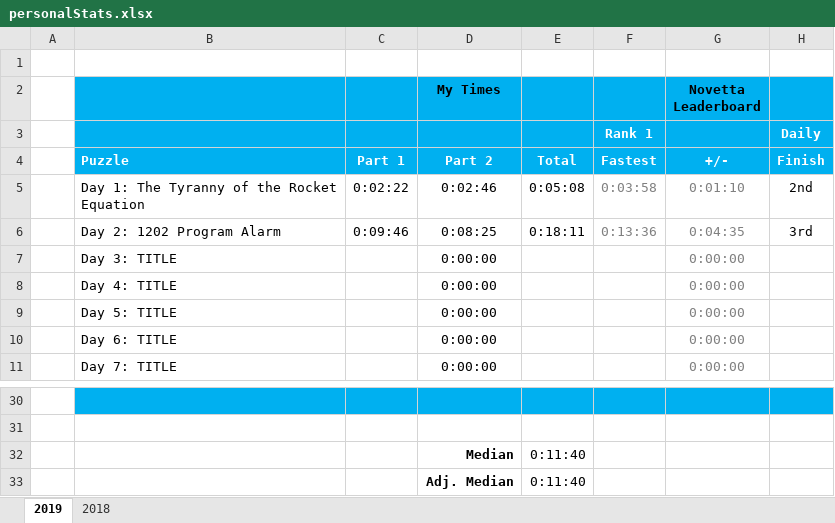
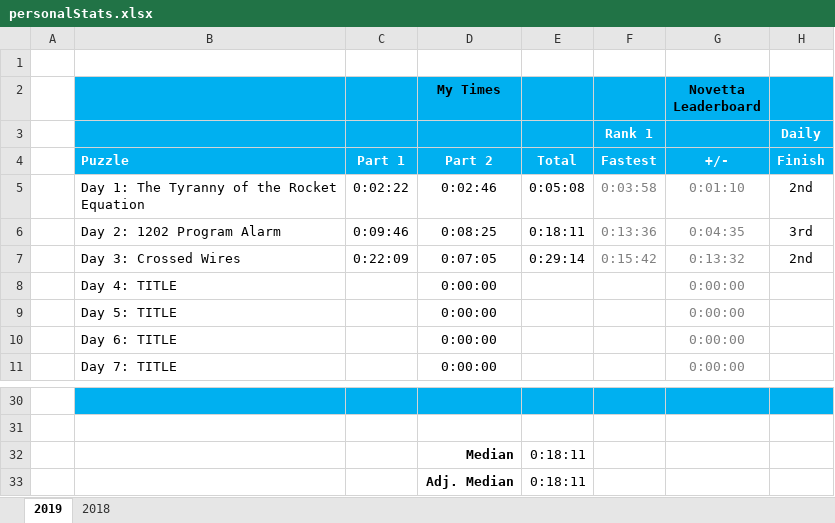
Before and after one commit to briuri/advent-of-code, an Excel workbook: data/viz/personalStats.xlsx, sheet 2019, drawn as a sheet; only a part is shown, gaps mark what is left out; values as stored, in another font and other column widths than the file's, no borders; removed rows and columns are numbered as before the commit, all else as after; the diff names each change by its address in the sheet, - before the commit and + after, or states it on an @@ line.

```diff
--- a/data/viz/personalStats.xlsx (sheet 2019)
+++ b/data/viz/personalStats.xlsx (sheet 2019)
-row 7:  | Day 3: TITLE |  | 0:00:00 |  |  | 0:00:00
+row 7:  | Day 3: Crossed Wires | 0:22:09 | 0:07:05 | 0:29:14 | 0:15:42 | 0:13:32 | 2nd
-E32:E33: 0:11:40
+E32:E33: 0:18:11
```
Also changed, not shown: 2 other files.
